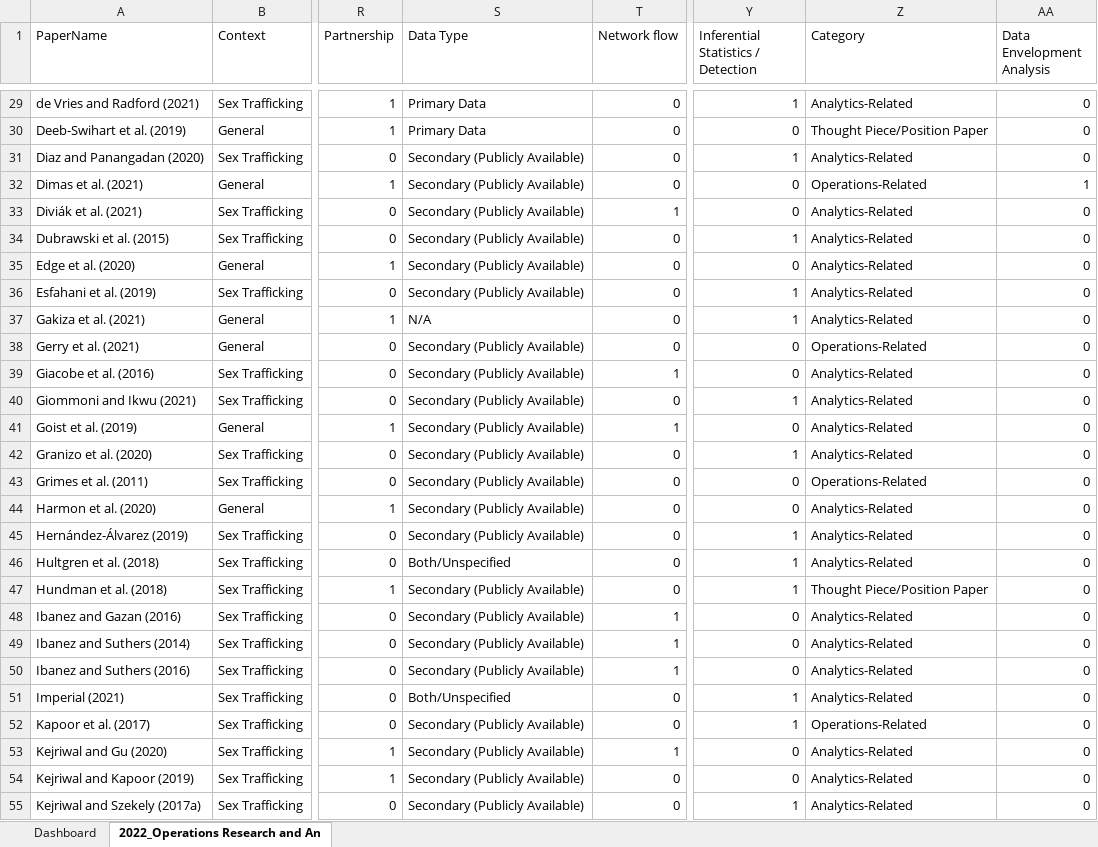
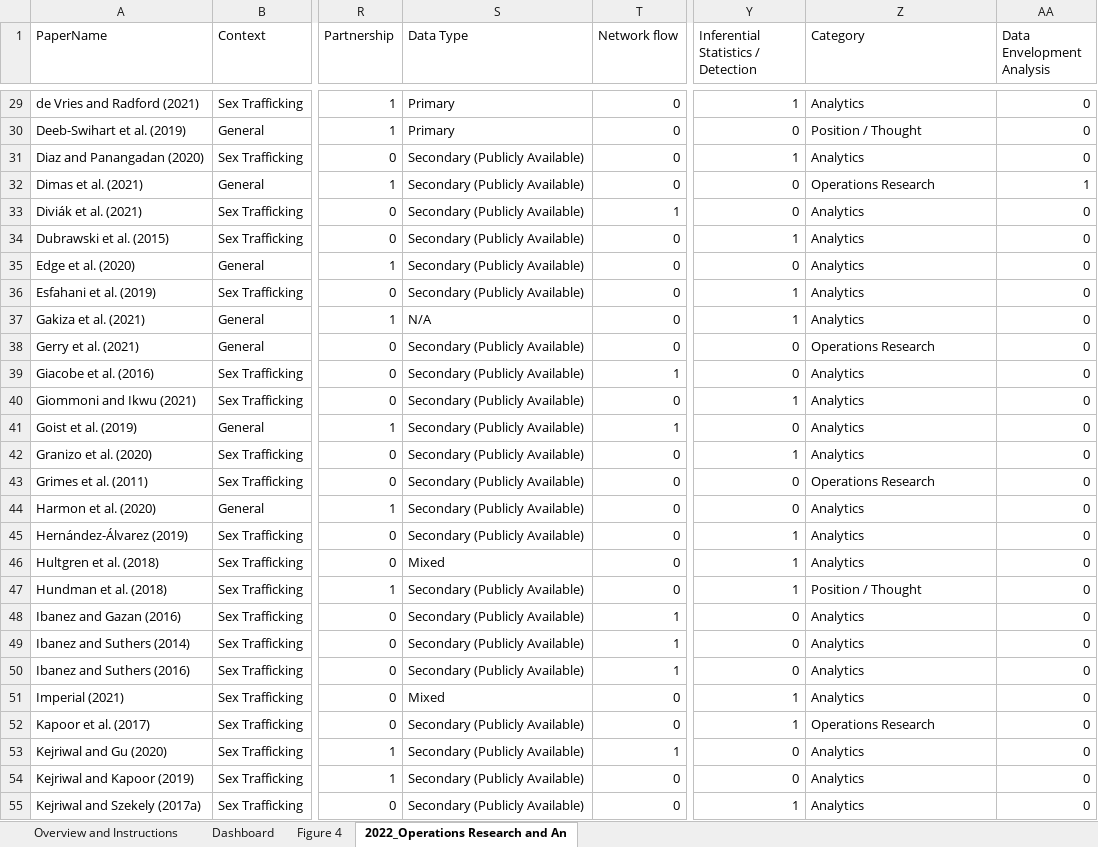
Before and after one commit to gldimas/Dimas-et.-al-2022_Human-Trafficking-Literature-Review, an Excel workbook: Original Manuscript Data and Tool/Macro_DetailedAnalysis_2022_Operations Research and Analytics to Combat Human Trafficking A Review of Academic Literature_Data.xlsm, sheet 2022_Operations Research and An, drawn as a sheet; only a part is shown, gaps mark what is left out; values as stored, in another font and other column widths than the file's, no borders; the diff covers the shown part only; the diff names each change by its address in the sheet, - before the commit and + after, or states it on an @@ line.

```diff
--- a/Original Manuscript Data and Tool/Macro_DetailedAnalysis_2022_Operations Research and Analytics to Combat Human Trafficking A Review of Academic Literature_Data.xlsm (sheet 2022_Operations Research and An)
+++ b/Original Manuscript Data and Tool/Macro_DetailedAnalysis_2022_Operations Research and Analytics to Combat Human Trafficking A Review of Academic Literature_Data.xlsm (sheet 2022_Operations Research and An)
@@ sheet tab unhidden: Overview and Instructions @@
+sheet tab: Figure 4
-S29:S30 (Data Type): Primary Data
+S29:S30 (Data Type): Primary
-Z29 (Category): Analytics-Related
+Z29 (Category): Analytics
-Z30 (Category): Thought Piece/Position Paper
+Z30 (Category): Position / Thought
-Z31 (Category): Analytics-Related
+Z31 (Category): Analytics
-Z32 (Category): Operations-Related
+Z32 (Category): Operations Research
-Z33:Z37 (Category): Analytics-Related
+Z33:Z37 (Category): Analytics
-Z38 (Category): Operations-Related
+Z38 (Category): Operations Research
-Z39:Z42 (Category): Analytics-Related
+Z39:Z42 (Category): Analytics
-Z43 (Category): Operations-Related
+Z43 (Category): Operations Research
-Z44:Z46 (Category): Analytics-Related
+Z44:Z46 (Category): Analytics
-S46 (Data Type): Both/Unspecified
+S46 (Data Type): Mixed
-Z47 (Category): Thought Piece/Position Paper
+Z47 (Category): Position / Thought
-Z48:Z51 (Category): Analytics-Related
+Z48:Z51 (Category): Analytics
-S51 (Data Type): Both/Unspecified
+S51 (Data Type): Mixed
-Z52 (Category): Operations-Related
+Z52 (Category): Operations Research
-Z53:Z55 (Category): Analytics-Related
+Z53:Z55 (Category): Analytics
```
Also changed, not shown: 124 edited cells elsewhere in this sheet, sheet Dashboard, charts or pictures, 1 other file.
